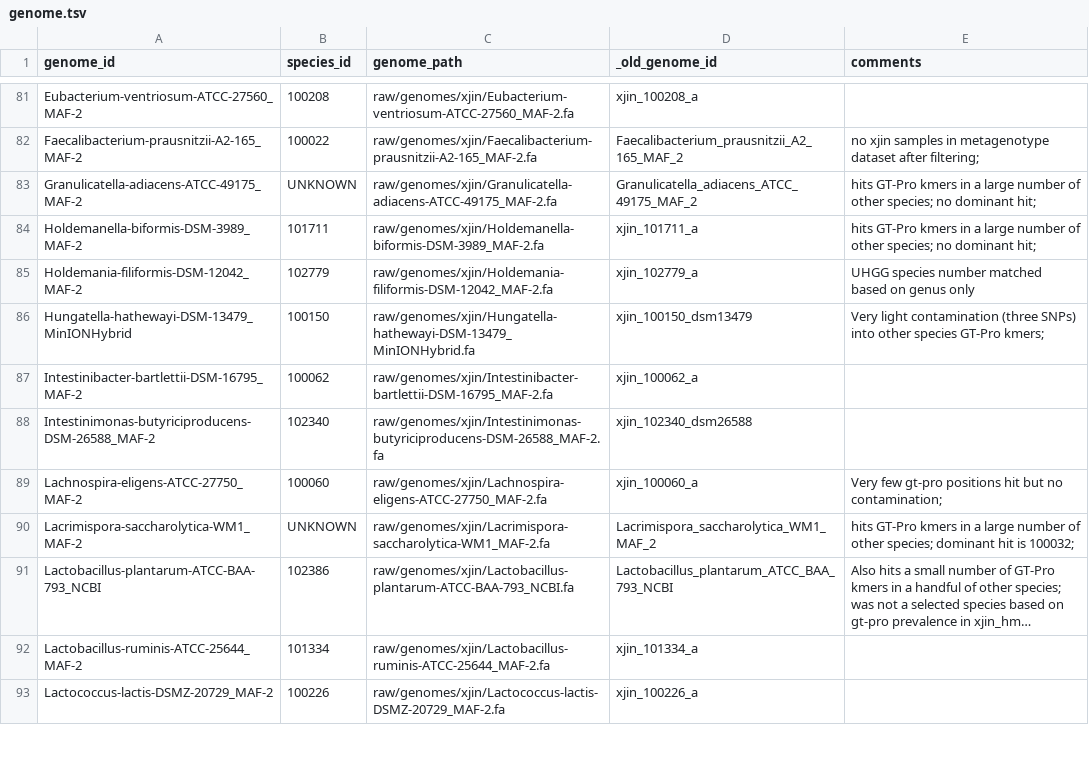
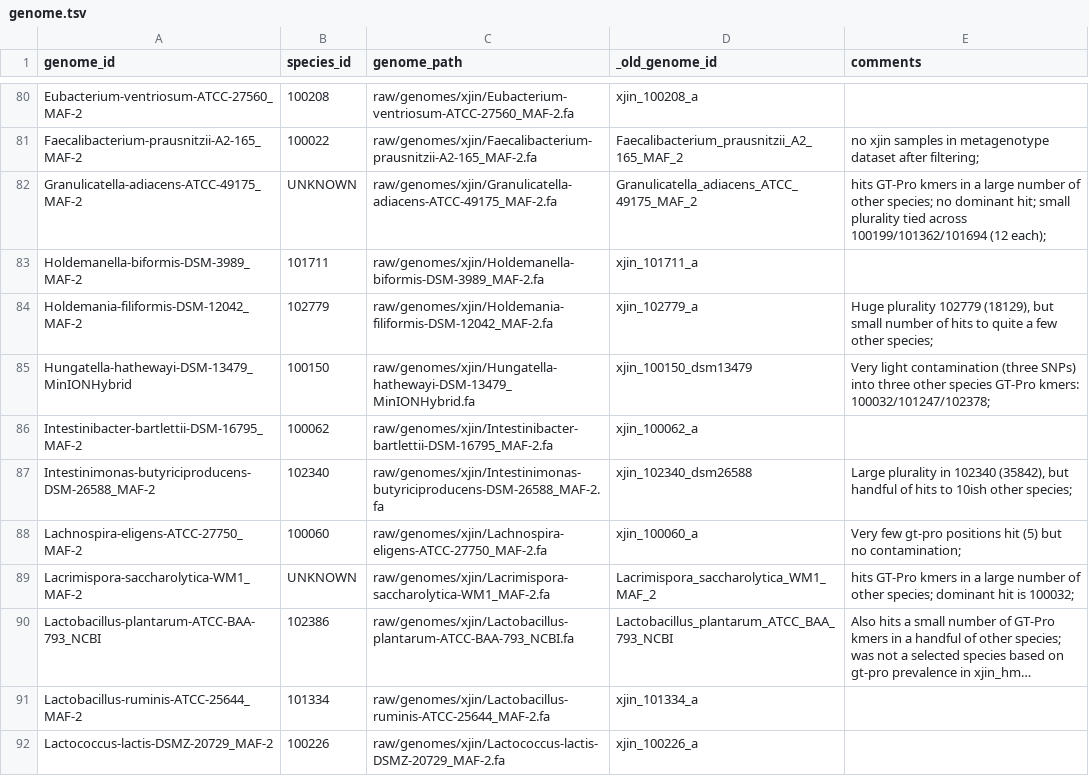
Before and after one commit to bsmith89/strain-corr, a TSV file: meta/genome.tsv, drawn as a sheet; only a part is shown, gaps mark what is left out; long unchanged cells end in …; the diff covers the shown part only.

```diff
--- a/meta/genome.tsv
+++ b/meta/genome.tsv
@@ -82,9 +81,9 @@ Eubacterium-ventriosum-ATCC-27560_MAF-2	100208	raw/genomes/xjin/Eubacterium-vent
 Faecalibacterium-prausnitzii-A2-165_MAF-2	100022	raw/genomes/xjin/Faecalibacterium-prausnitzii-A2-165_MAF-2.fa	Faecalibacterium_prausnitzii_A2_165_MAF_2	no xjin samples in metagenotype dataset after filtering;
-Granulicatella-adiacens-ATCC-49175_MAF-2	UNKNOWN	raw/genomes/xjin/Granulicatella-adiacens-ATCC-49175_MAF-2.fa	Granulicatella_adiacens_ATCC_49175_MAF_2	hits GT-Pro kmers in a large number of other species; no dominant hit;
-Holdemanella-biformis-DSM-3989_MAF-2	101711	raw/genomes/xjin/Holdemanella-biformis-DSM-3989_MAF-2.fa	xjin_101711_a	hits GT-Pro kmers in a large number of other species; no dominant hit;
-Holdemania-filiformis-DSM-12042_MAF-2	102779	raw/genomes/xjin/Holdemania-filiformis-DSM-12042_MAF-2.fa	xjin_102779_a	UHGG species number matched based on genus only
-Hungatella-hathewayi-DSM-13479_MinIONHybrid	100150	raw/genomes/xjin/Hungatella-hathewayi-DSM-13479_MinIONHybrid.fa	xjin_100150_dsm13479	Very light contamination (three SNPs) into other species GT-Pro kmers;
+Granulicatella-adiacens-ATCC-49175_MAF-2	UNKNOWN	raw/genomes/xjin/Granulicatella-adiacens-ATCC-49175_MAF-2.fa	Granulicatella_adiacens_ATCC_49175_MAF_2	hits GT-Pro kmers in a large number of other species; no dominant hit; small plurality tied across 100199/101362/101694 (12 each);
+Holdemanella-biformis-DSM-3989_MAF-2	101711	raw/genomes/xjin/Holdemanella-biformis-DSM-3989_MAF-2.fa	xjin_101711_a	
+Holdemania-filiformis-DSM-12042_MAF-2	102779	raw/genomes/xjin/Holdemania-filiformis-DSM-12042_MAF-2.fa	xjin_102779_a	Huge plurality 102779 (18129), but small number of hits to quite a few other species;
+Hungatella-hathewayi-DSM-13479_MinIONHybrid	100150	raw/genomes/xjin/Hungatella-hathewayi-DSM-13479_MinIONHybrid.fa	xjin_100150_dsm13479	Very light contamination (three SNPs) into three other species GT-Pro kmers: 100032/101247/102378;
 Intestinibacter-bartlettii-DSM-16795_MAF-2	100062	raw/genomes/xjin/Intestinibacter-bartlettii-DSM-16795_MAF-2.fa	xjin_100062_a	
-Intestinimonas-butyriciproducens-DSM-26588_MAF-2	102340	raw/genomes/xjin/Intestinimonas-butyriciproducens-DSM-26588_MAF-2.fa	xjin_102340_dsm26588	
-Lachnospira-eligens-ATCC-27750_MAF-2	100060	raw/genomes/xjin/Lachnospira-eligens-ATCC-27750_MAF-2.fa	xjin_100060_a	Very few gt-pro positions hit but no contamination;
+Intestinimonas-butyriciproducens-DSM-26588_MAF-2	102340	raw/genomes/xjin/Intestinimonas-butyriciproducens-DSM-26588_MAF-2.fa	xjin_102340_dsm26588	Large plurality in 102340 (35842), but handful of hits to 10ish other species;
+Lachnospira-eligens-ATCC-27750_MAF-2	100060	raw/genomes/xjin/Lachnospira-eligens-ATCC-27750_MAF-2.fa	xjin_100060_a	Very few gt-pro positions hit (5) but no contamination;
 Lacrimispora-saccharolytica-WM1_MAF-2	UNKNOWN	raw/genomes/xjin/Lacrimispora-saccharolytica-WM1_MAF-2.fa	Lacrimispora_saccharolytica_WM1_MAF_2	hits GT-Pro kmers in a large number of other species; dominant hit is 100032;
```
Also changed, not shown: 1 moved row and 30 edited cells elsewhere in this file, meta/genome_group.tsv, meta/hmp2/stool.tsv, 31 other files.
